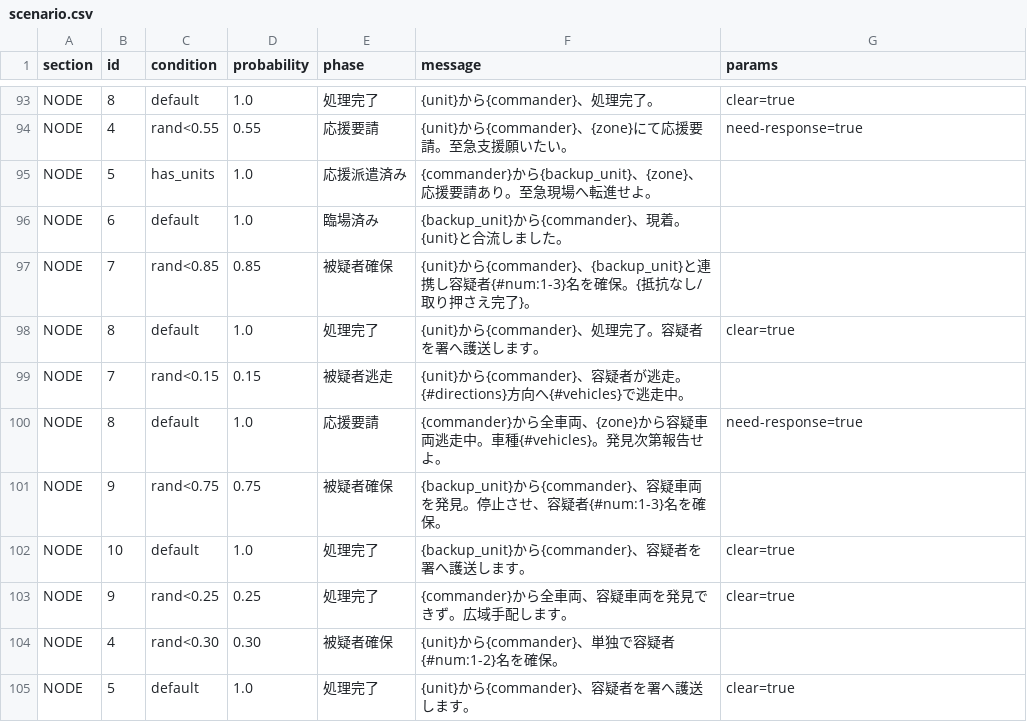
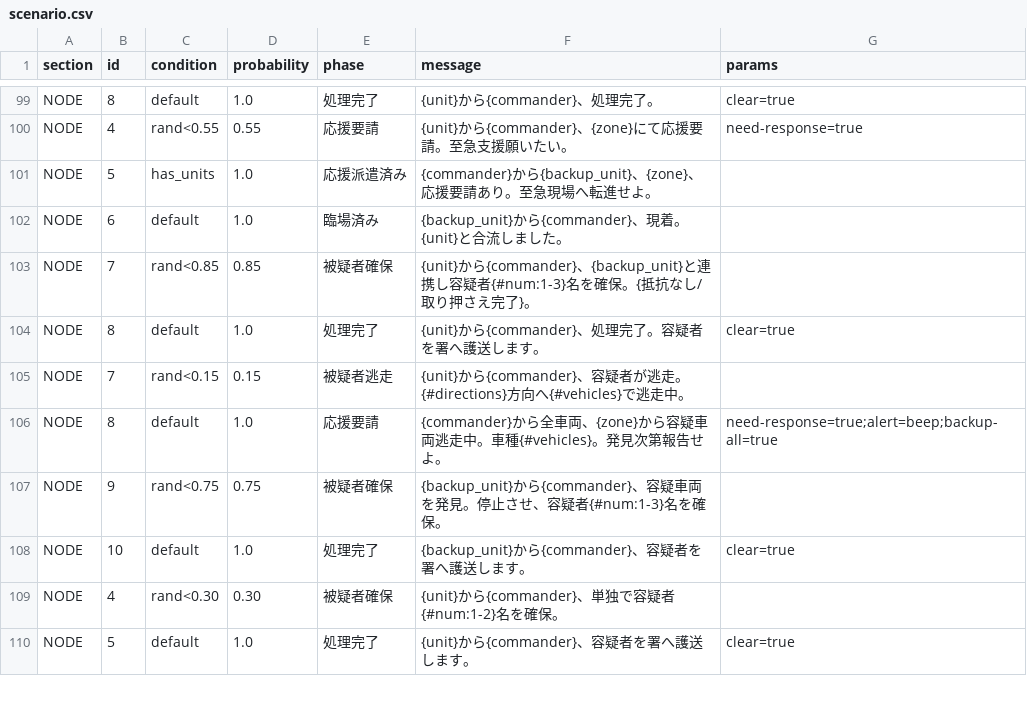
Before and after one commit to wak4kusa296/911, a CSV file: scenario.csv, drawn as a sheet; only a part is shown, gaps mark what is left out; removed rows and columns are numbered as before the commit, all else as after; the diff covers the shown part only; the diff names each change by its address in the sheet, - before the commit and + after, or states it on an @@ line.

```diff
--- a/scenario.csv
+++ b/scenario.csv
-G106 (params): need-response=true
+G106 (params): need-response=true;alert=beep;backup-all=true
-row 103: NODE | 9 | rand<0.25 | 0.25 | 処理完了 | {commander}から全車両、容疑車両を発見できず。広域手配します。 | clear=true
```
Also changed, not shown: 12 added rows and 13 edited cells elsewhere in this file, 1 other file.
